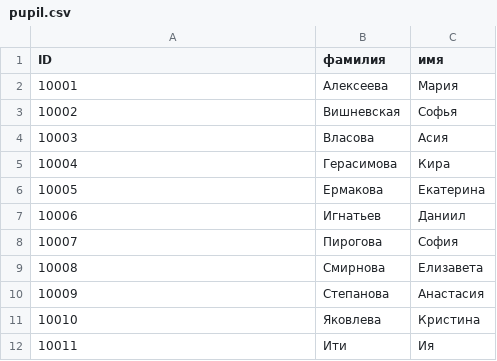
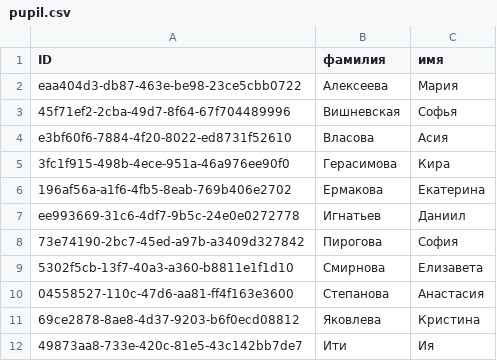
Before and after one commit to AlexandrBarz/Command_work_II, a CSV file: pupil.csv, drawn as a sheet.

```diff
--- a/pupil.csv
+++ b/pupil.csv
@@ -1,12 +1,12 @@
 ID|фамилия|имя
-10001|Алексеева|Мария
-10002|Вишневская|Софья
-10003|Власова|Асия
-10004|Герасимова|Кира
-10005|Ермакова|Екатерина
-10006|Игнатьев|Даниил
-10007|Пирогова|София
-10008|Смирнова|Елизавета
-10009|Степанова|Анастасия
-10010|Яковлева|Кристина
-10011|Ити|Ия
+eaa404d3-db87-463e-be98-23ce5cbb0722|Алексеева|Мария
+45f71ef2-2cba-49d7-8f64-67f704489996|Вишневская|Софья
+e3bf60f6-7884-4f20-8022-ed8731f52610|Власова|Асия
+3fc1f915-498b-4ece-951a-46a976ee90f0|Герасимова|Кира
+196af56a-a1f6-4fb5-8eab-769b406e2702|Ермакова|Екатерина
+ee993669-31c6-4df7-9b5c-24e0e0272778|Игнатьев|Даниил
+73e74190-2bc7-45ed-a97b-a3409d327842|Пирогова|София
+5302f5cb-13f7-40a3-a360-b8811e1f1d10|Смирнова|Елизавета
+04558527-110c-47d6-aa81-ff4f163e3600|Степанова|Анастасия
+69ce2878-8ae8-4d37-9203-b6f0ecd08812|Яковлева|Кристина
+49873aa8-733e-420c-81e5-43c142bb7de7|Ити|Ия
```
Also changed, not shown: rating.csv.
